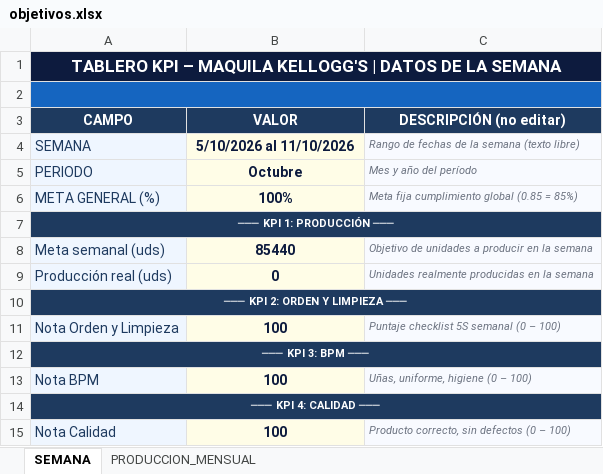
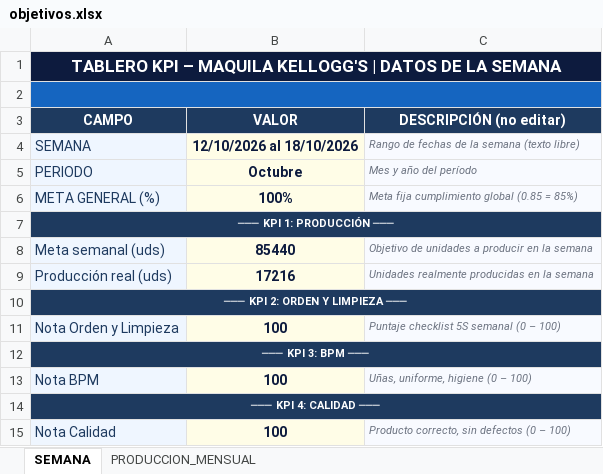
Before and after one commit to Chesitooo/JESKELL-TV, an Excel workbook: data/objetivos.xlsx, sheet SEMANA, drawn as a sheet; only a part is shown; values as stored, in another font and other column widths than the file's, no borders; the diff names each change by its address in the sheet, - before the commit and + after, or states it on an @@ line.

Commit message:
Update objetivos.xlsx

```diff
--- a/data/objetivos.xlsx (sheet SEMANA)
+++ b/data/objetivos.xlsx (sheet SEMANA)
-B4 (VALOR): 5/10/2026 al 11/10/2026
+B4 (VALOR): 12/10/2026 al 18/10/2026
-B9 (VALOR): 0
+B9 (VALOR): 17216
```
Also changed, not shown: sheet PRODUCCION_MENSUAL.
